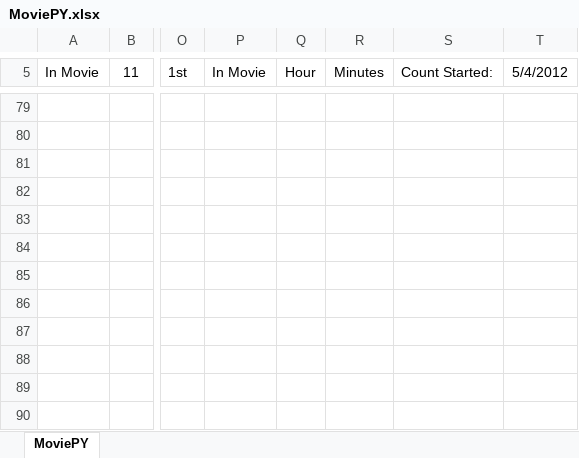
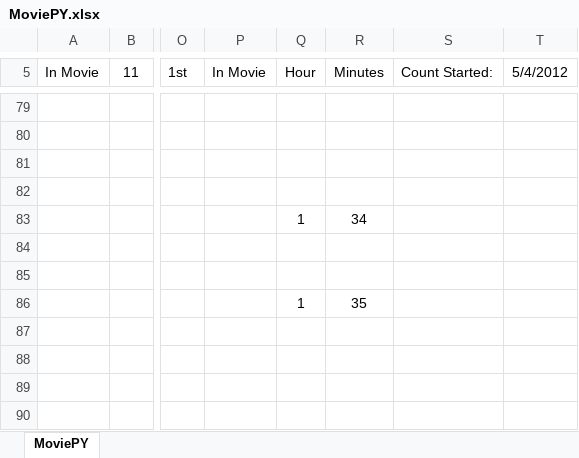
Before and after one commit to K4KarolE/py_21-25_projects, an Excel workbook: MoviePY.xlsx, sheet MoviePY, drawn as a sheet; only a part is shown, gaps mark what is left out; values as stored, in another font and other column widths than the file's, no borders; the diff names each change by its address in the sheet, - before the commit and + after, or states it on an @@ line.

```diff
--- a/MoviePY.xlsx (sheet MoviePY)
+++ b/MoviePY.xlsx (sheet MoviePY)
-Q83 (Hour): (empty)
+Q83 (Hour): 1
-R83 (Minutes): (empty)
+R83 (Minutes): 34
-Q86 (Hour): (empty)
+Q86 (Hour): 1
-R86 (Minutes): (empty)
+R86 (Minutes): 35
```
Also changed, not shown: 1 other file.
